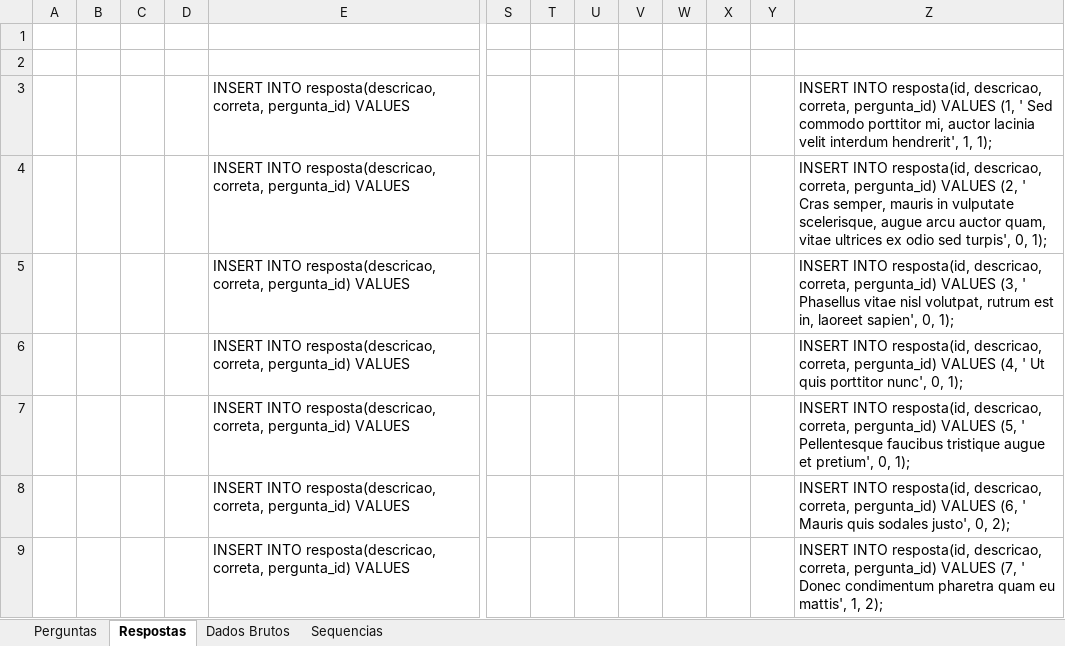
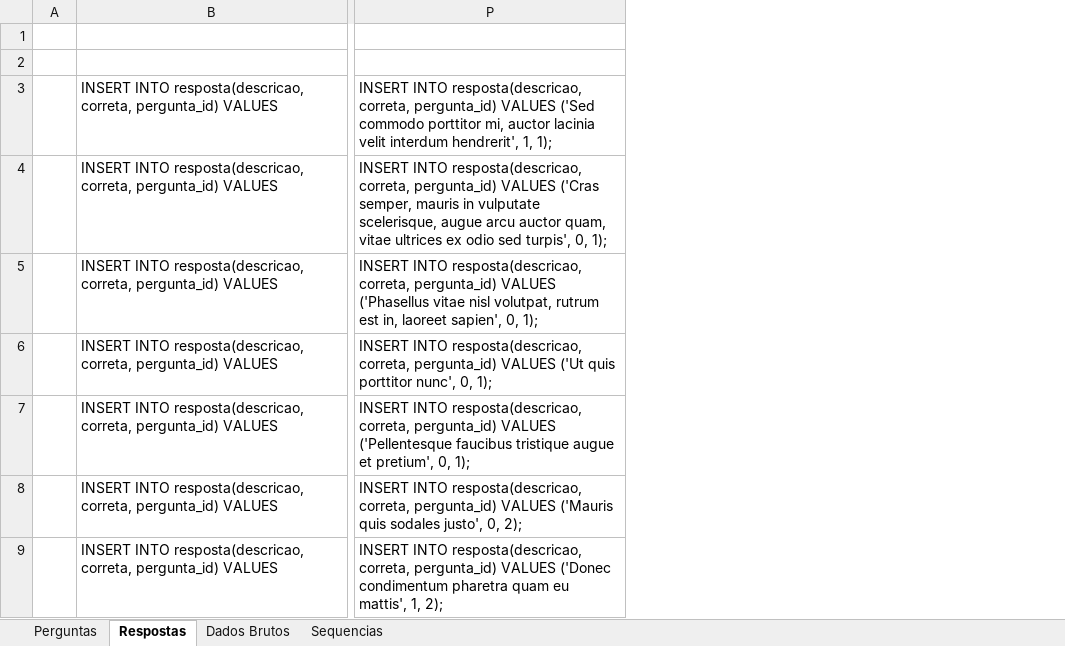
Before and after one commit to vinicius-fernandes/tsystems-vestibulando, an Excel workbook: Backend/Gerador de Dados.xlsx, sheet Respostas, drawn as a sheet; only a part is shown, gaps mark what is left out; values as stored, in another font and other column widths than the file's, no borders; removed rows and columns are numbered as before the commit, all else as after; the diff names each change by its address in the sheet, - before the commit and + after, or states it on an @@ line.

Commit message:
250 perguntas e 1250 respstas adicionadas

```diff
--- a/Backend/Gerador de Dados.xlsx (sheet Respostas)
+++ b/Backend/Gerador de Dados.xlsx (sheet Respostas)
-column B, empty
-column C, empty
-column D, empty
-column S, empty
-column T, empty
-column U, empty
-column V, empty
-column W, empty
-column X, empty
-column Y, empty
-column Z, rows 3-9: INSERT INTO resposta(id, descricao, correta, pergunta_id) VALUES (1, ' Sed commodo porttitor mi, auctor lacinia velit interdum hendrerit', 1, 1); | INSERT INTO resposta(id, descricao, correta, pergunta_id) VALUES (2, ' Cras semper, mauris in vulputate scelerisque, augue arcu auctor quam, vitae ultrices ex odio sed turpis', 0, 1); | INSERT INTO resposta(id, descricao, correta, pergunta_id) VALUES (3, ' Phasellus vitae nisl volutpat, rutrum est in, laoreet sapien', 0, 1); | INSERT INTO resposta(id, descricao, correta, pergunta_id) VALUES (4, ' Ut quis porttitor nunc', 0, 1); | INSERT INTO resposta(id, descricao, correta, pergunta_id) VALUES (5, ' Pellentesque faucibus tristique augue et pretium', 0, 1); | INSERT INTO resposta(id, descricao, correta, pergunta_id) VALUES (6, ' Mauris quis sodales justo', 0, 2); | INSERT INTO resposta(id, descricao, correta, pergunta_id) VALUES (7, ' Donec condimentum pharetra quam eu mattis', 1, 2);
+column P, rows 3-9: INSERT INTO resposta(descricao, correta, pergunta_id) VALUES ('Sed commodo porttitor mi, auctor lacinia velit interdum hendrerit', 1, 1); | INSERT INTO resposta(descricao, correta, pergunta_id) VALUES ('Cras semper, mauris in vulputate scelerisque, augue arcu auctor quam, vitae ultrices ex odio sed turpis', 0, 1); | INSERT INTO resposta(descricao, correta, pergunta_id) VALUES ('Phasellus vitae nisl volutpat, rutrum est in, laoreet sapien', 0, 1); | INSERT INTO resposta(descricao, correta, pergunta_id) VALUES ('Ut quis porttitor nunc', 0, 1); | INSERT INTO resposta(descricao, correta, pergunta_id) VALUES ('Pellentesque faucibus tristique augue et pretium', 0, 1); | INSERT INTO resposta(descricao, correta, pergunta_id) VALUES ('Mauris quis sodales justo', 0, 2); | INSERT INTO resposta(descricao, correta, pergunta_id) VALUES ('Donec condimentum pharetra quam eu mattis', 1, 2);
```
Also changed, not shown: formulas that keep their value, 1 other file.
